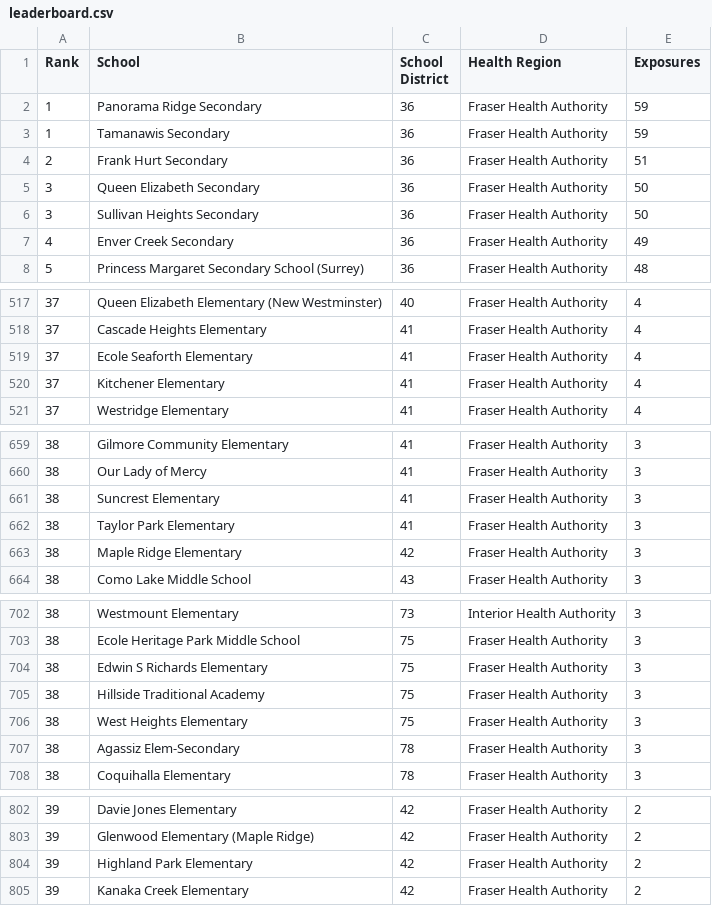
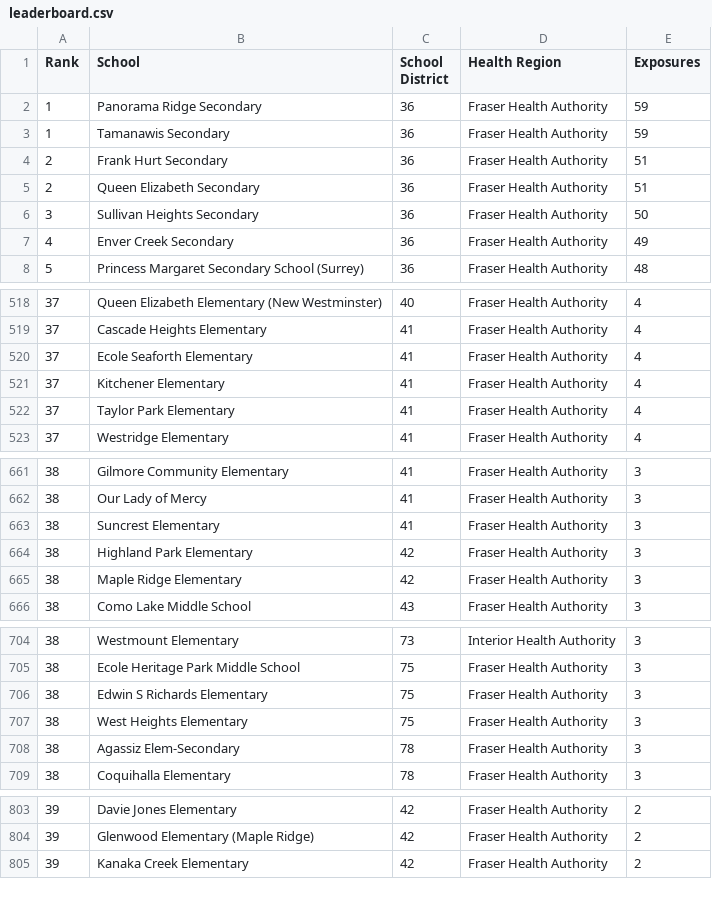
Before and after one commit to spod/bcschoolscoviddata, a CSV file: data/leaderboard.csv, drawn as a sheet; only a part is shown, gaps mark what is left out; the diff covers the shown part only.

```diff
--- a/data/leaderboard.csv
+++ b/data/leaderboard.csv
@@ -4,3 +4,3 @@ Rank,School,School District,Health Region,Exposures
 2,Frank Hurt Secondary,36,Fraser Health Authority,51
-3,Queen Elizabeth Secondary,36,Fraser Health Authority,50
+2,Queen Elizabeth Secondary,36,Fraser Health Authority,51
 3,Sullivan Heights Secondary,36,Fraser Health Authority,50
@@ -520,2 +521,3 @@ Rank,School,School District,Health Region,Exposures
 37,Kitchener Elementary,41,Fraser Health Authority,4
+37,Taylor Park Elementary,41,Fraser Health Authority,4
 37,Westridge Elementary,41,Fraser Health Authority,4
@@ -661,3 +663,3 @@ Rank,School,School District,Health Region,Exposures
 38,Suncrest Elementary,41,Fraser Health Authority,3
-38,Taylor Park Elementary,41,Fraser Health Authority,3
+38,Highland Park Elementary,42,Fraser Health Authority,3
 38,Maple Ridge Elementary,42,Fraser Health Authority,3
@@ -704,3 +706,2 @@ Rank,School,School District,Health Region,Exposures
 38,Edwin S Richards Elementary,75,Fraser Health Authority,3
-38,Hillside Traditional Academy,75,Fraser Health Authority,3
 38,West Heights Elementary,75,Fraser Health Authority,3
@@ -803,3 +804,2 @@ Rank,School,School District,Health Region,Exposures
 39,Glenwood Elementary (Maple Ridge),42,Fraser Health Authority,2
-39,Highland Park Elementary,42,Fraser Health Authority,2
 39,Kanaka Creek Elementary,42,Fraser Health Authority,2
```
Also changed, not shown: 3 added rows, 2 removed rows and 1 edited cell elsewhere in this file, data/bc_school_covid_events_raw_data.csv, data/raw_data.csv, 1 other file.
